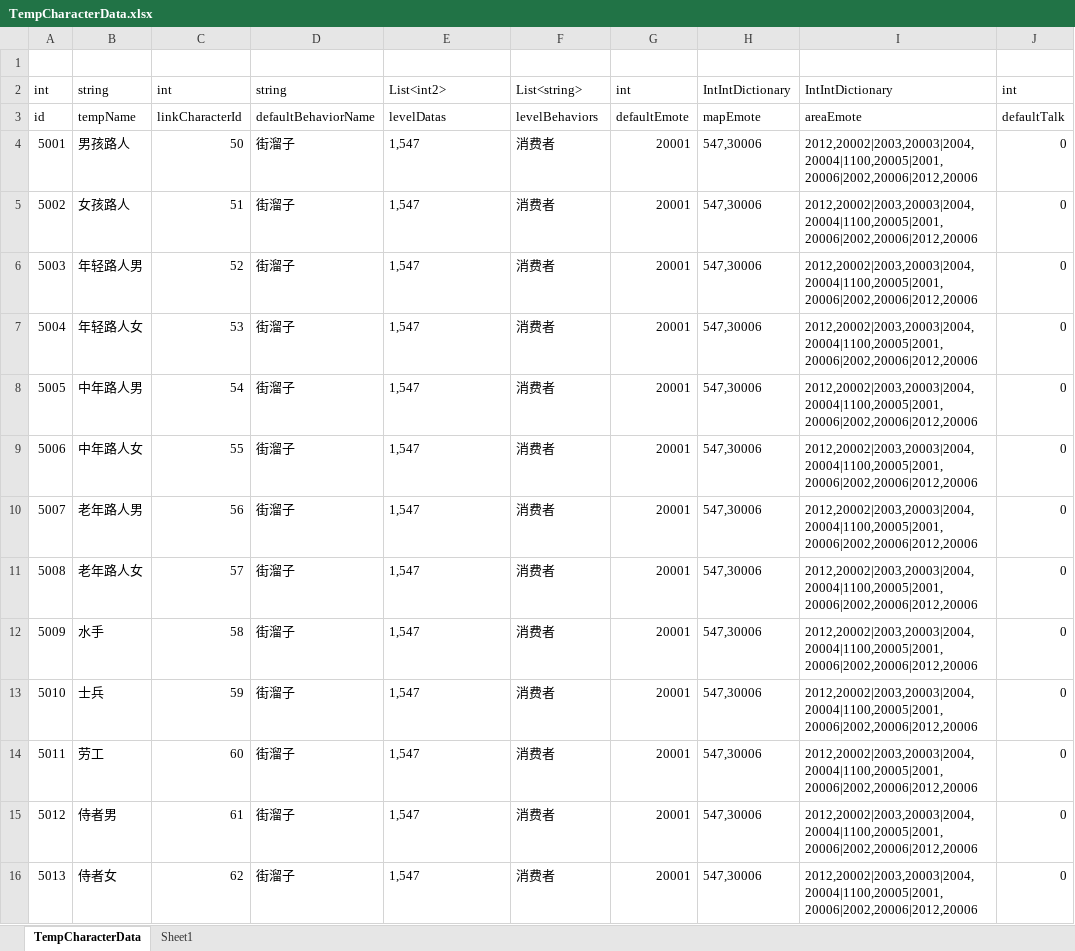
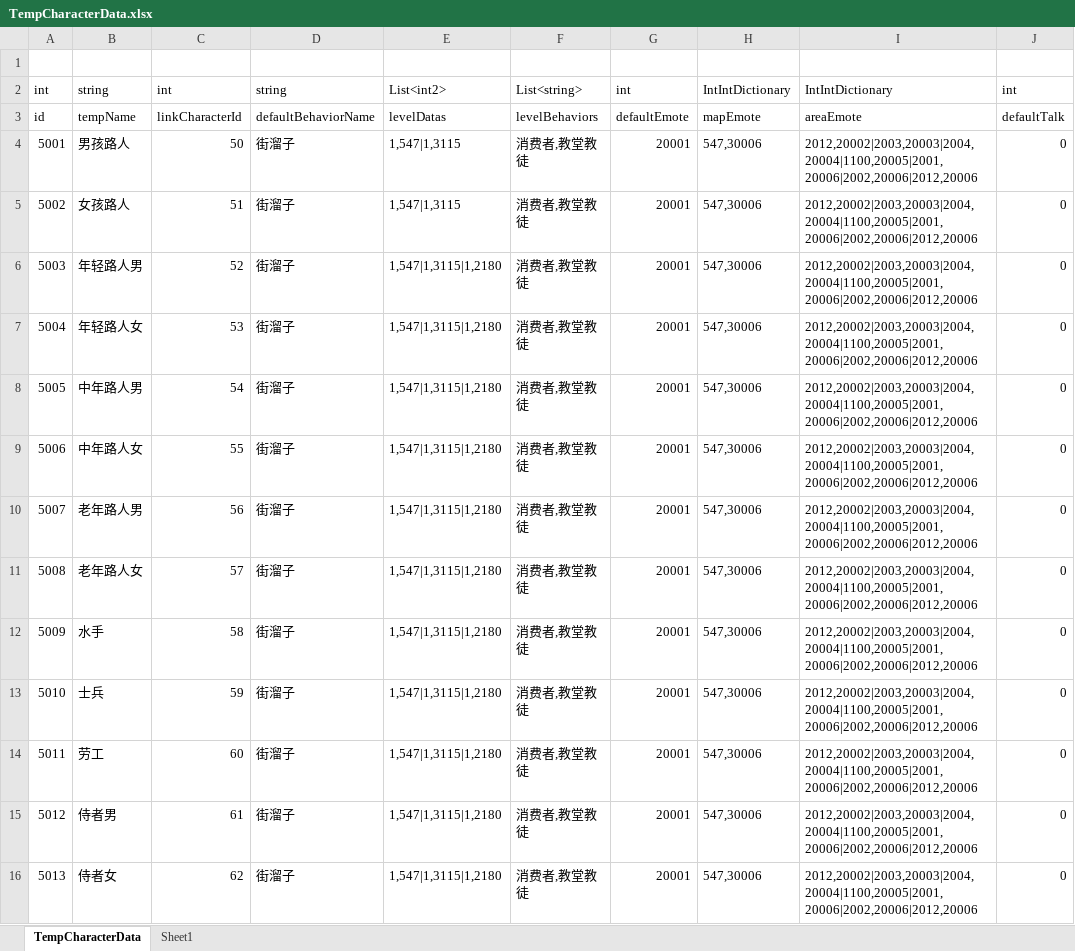
Before and after one commit to shanflyer/Rune-Factory, an Excel workbook: Datas/TempCharacterData.xlsx, sheet TempCharacterData, drawn as a sheet; only a part is shown; values as stored, in another font and other column widths than the file's, no borders; the diff names each change by its address in the sheet, - before the commit and + after, or states it on an @@ line.

```diff
--- a/Datas/TempCharacterData.xlsx (sheet TempCharacterData)
+++ b/Datas/TempCharacterData.xlsx (sheet TempCharacterData)
-E4:E5: 1,547
+E4:E5: 1,547|1,3115
-F4:F16: 消费者
+F4:F16: 消费者,教堂教徒
-E6:E16: 1,547
+E6:E16: 1,547|1,3115|1,2180
```
Also changed, not shown: 16 other files.
